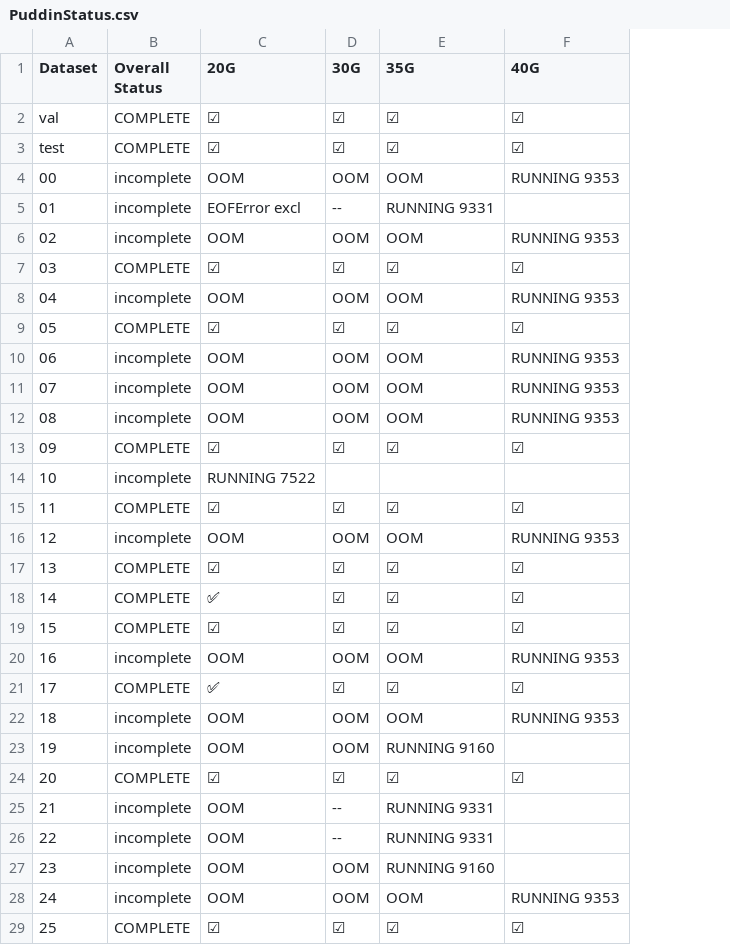
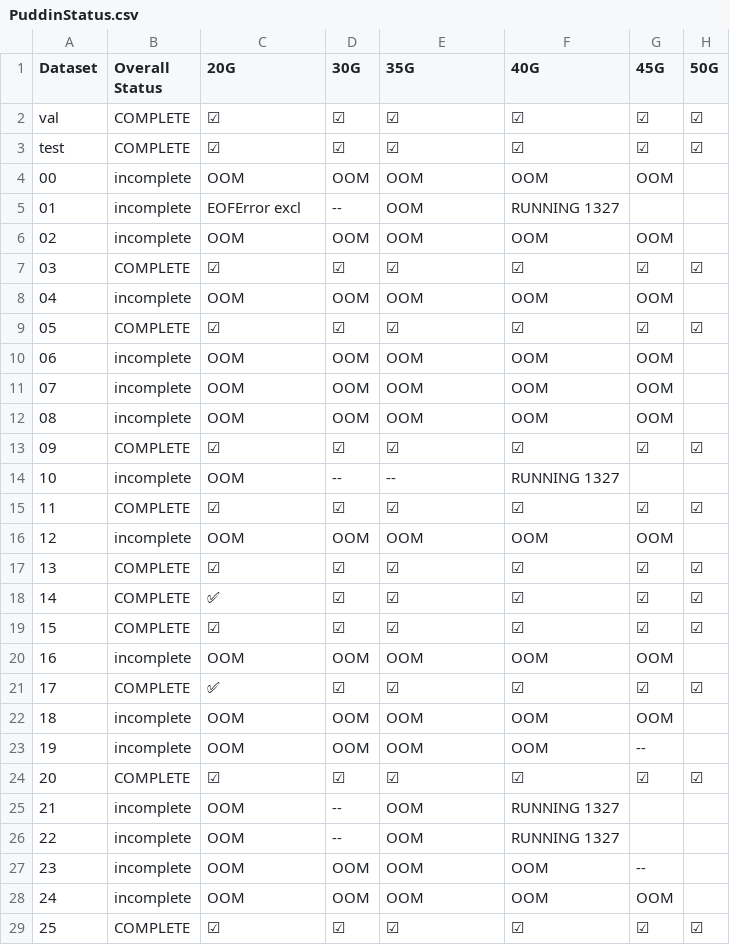
Before and after one commit to MatsRooth/puddin, a CSV file: PuddinStatus.csv, drawn as a sheet; only a part is shown; the diff covers the shown part only; the diff names each change by its address in the sheet, - before the commit and + after, or states it on an @@ line.

Commit message:
added parsing stats meta table, `PccPuddin_ParsingSummaryStats_22-05-02.csv`, updated `PuddinStatus.csv`, renamed local workspace

```diff
--- a/PuddinStatus.csv
+++ b/PuddinStatus.csv
+column G (45G), rows 2-29: ☑ | ☑ | OOM |  | OOM | ☑ | OOM | ☑ | OOM | OOM | OOM | ☑ |  | ☑ | OOM | ☑ | ☑ | ☑ | OOM | ☑ | OOM | -- | ☑ |  |  | -- | OOM | ☑
+column H (50G), rows 2-29: ☑ | ☑ |  |  |  | ☑ |  | ☑ |  |  |  | ☑ |  | ☑ |  | ☑ | ☑ | ☑ |  | ☑ |  |  | ☑ |  |  |  |  | ☑
-F4 (40G): RUNNING 9353
+F4 (40G): OOM
-E5 (35G): RUNNING 9331
+E5 (35G): OOM
-F5 (40G): (empty)
+F5 (40G): RUNNING 1327
-F6 (40G): RUNNING 9353
+F6 (40G): OOM
-F8 (40G): RUNNING 9353
+F8 (40G): OOM
-F10:F12 (40G): RUNNING 9353
+F10:F12 (40G): OOM
-C14 (20G): RUNNING 7522
+C14 (20G): OOM
-D14 (30G): (empty)
+D14 (30G): --
-E14 (35G): (empty)
+E14 (35G): --
-F14 (40G): (empty)
+F14 (40G): RUNNING 1327
-F16 (40G): RUNNING 9353
+F16 (40G): OOM
-F20 (40G): RUNNING 9353
+F20 (40G): OOM
-F22 (40G): RUNNING 9353
+F22 (40G): OOM
-E23 (35G): RUNNING 9160
+E23 (35G): OOM
-F23 (40G): (empty)
+F23 (40G): OOM
-E25:E26 (35G): RUNNING 9331
+E25:E26 (35G): OOM
-F25:F26 (40G): (empty)
+F25:F26 (40G): RUNNING 1327
-E27 (35G): RUNNING 9160
+E27 (35G): OOM
-F27 (40G): (empty)
+F27 (40G): OOM
-F28 (40G): RUNNING 9353
+F28 (40G): OOM
```
Also changed, not shown: 9 edited cells elsewhere in this file, 2 other files.
